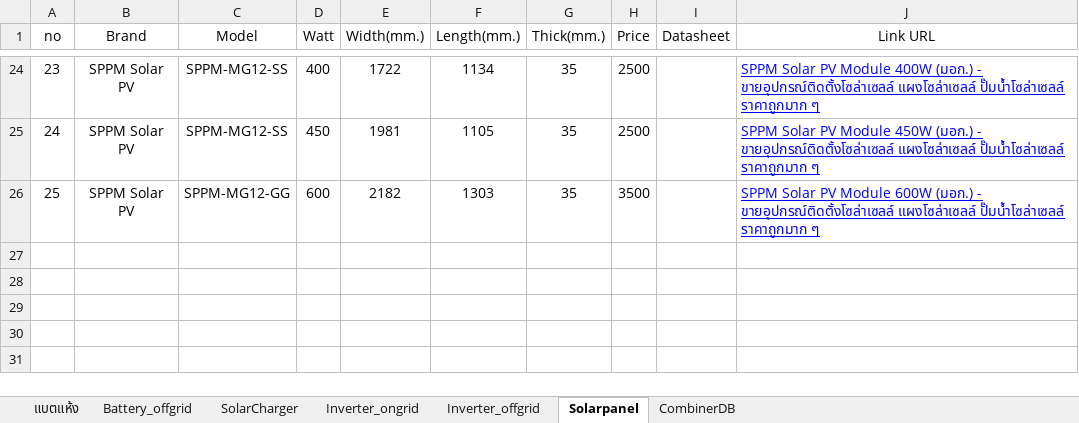
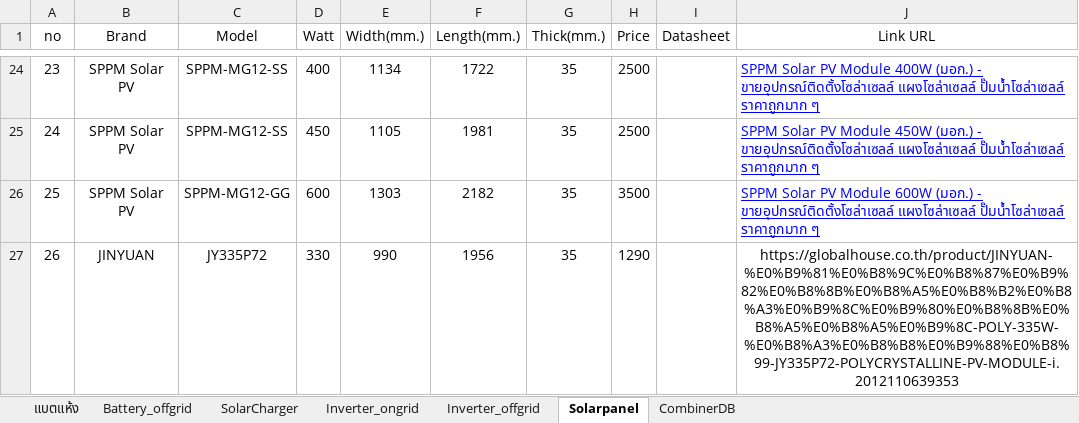
Before and after one commit to NUTptuegineering/flask-solardiy, an Excel workbook: static/List_of_equip.xlsx, sheet Solarpanel, drawn as a sheet; only a part is shown, gaps mark what is left out; values as stored, in another font and other column widths than the file's, no borders; the diff covers the shown part only; the diff names each change by its address in the sheet, - before the commit and + after, or states it on an @@ line.

```diff
--- a/static/List_of_equip.xlsx (sheet Solarpanel)
+++ b/static/List_of_equip.xlsx (sheet Solarpanel)
-E24 (Width(mm.)): 1722
+E24 (Width(mm.)): 1134
-F24 (Length(mm.)): 1134
+F24 (Length(mm.)): 1722
-E25 (Width(mm.)): 1981
+E25 (Width(mm.)): 1105
-F25 (Length(mm.)): 1105
+F25 (Length(mm.)): 1981
-E26 (Width(mm.)): 2182
+E26 (Width(mm.)): 1303
-F26 (Length(mm.)): 1303
+F26 (Length(mm.)): 2182
+row 27: 26 | JINYUAN | JY335P72 | 330 | 990 | 1956 | 35 | 1290 |  | https://globalhouse.co.th/product/JINYUAN-%E0%B9%81%E0%B8%9C%E0%B8%87%E0%B9%82%E0%B8%8B%E0%B8%A5%E0%B8%B2%E0%B8%A3%E0%B9%8C%E0%B9%80%E0%B8%8B%E0%B8%A5%E0%B8%A5%E0%B9%8C-POLY-335W-%E0%B8%A3%E0%B8%B8%E0%B9%88%E0%B8%99-JY335P72-POLYCRYSTALLINE-PV-MODULE-i.2012110639353
```
Also changed, not shown: 44 edited cells elsewhere in this sheet, 2 other files.
